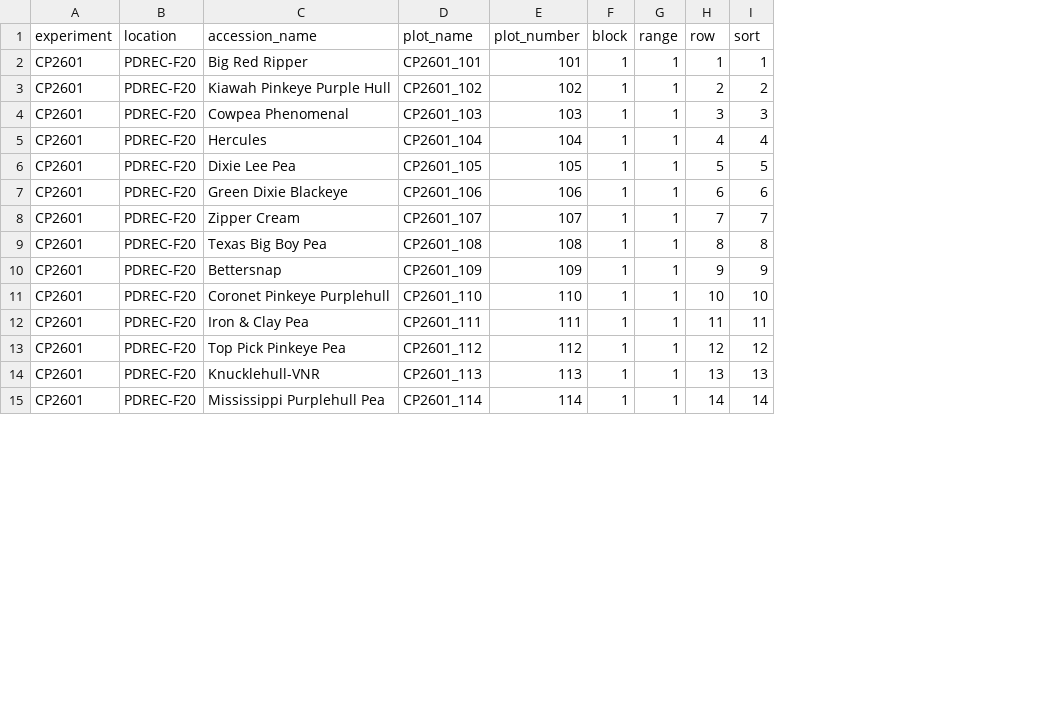
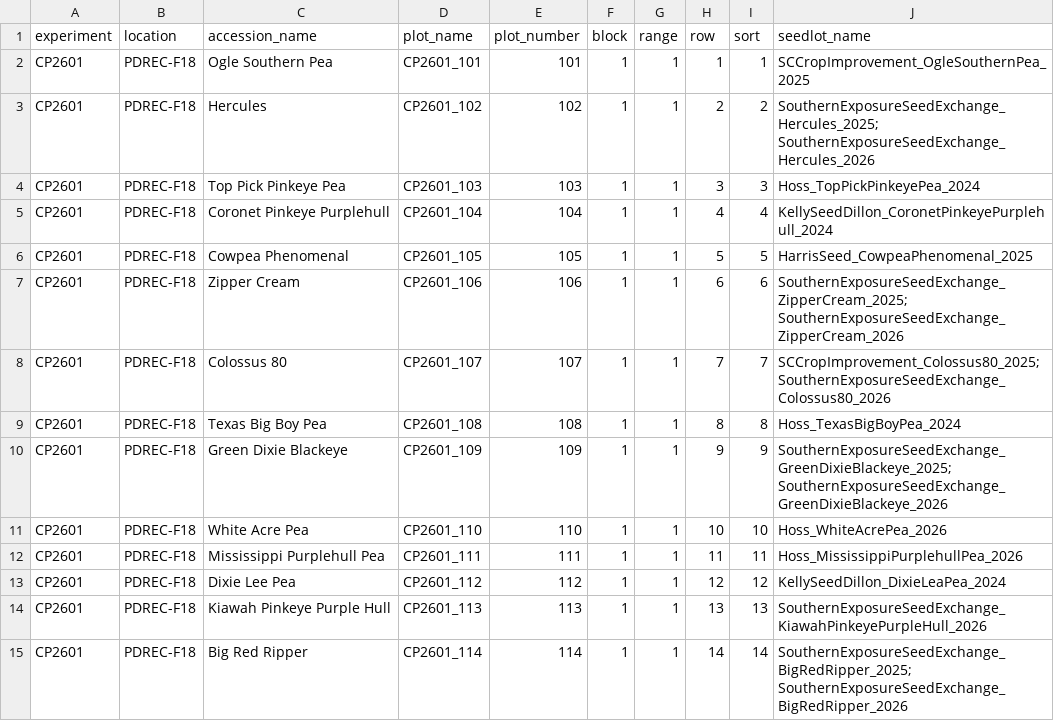
Before and after one commit to wwspive/cowpeas, a CSV file: data/CP2601/CP2601_FBF.csv, drawn as a sheet; only a part is shown; ↵ is a line break in a cell; the diff covers the shown part only; the diff names each change by its address in the sheet, - before the commit and + after, or states it on an @@ line.

```diff
--- a/data/CP2601/CP2601_FBF.csv
+++ b/data/CP2601/CP2601_FBF.csv
+column J (seedlot_name), rows 2-15: SCCropImprovement_OgleSouthernPea_2025 | SouthernExposureSeedExchange_Hercules_2025; ↵ SouthernExposureSeedExchange_Hercules_2026 | Hoss_TopPickPinkeyePea_2024 | KellySeedDillon_CoronetPinkeyePurplehull_2024 | HarrisSeed_CowpeaPhenomenal_2025 | SouthernExposureSeedExchange_ZipperCream_2025; SouthernExposureSeedExchange_ZipperCream_2026 | SCCropImprovement_Colossus80_2025; SouthernExposureSeedExchange_Colossus80_2026 | Hoss_TexasBigBoyPea_2024 | SouthernExposureSeedExchange_GreenDixieBlackeye_2025; ↵ SouthernExposureSeedExchange_GreenDixieBlackeye_2026 | Hoss_WhiteAcrePea_2026 | Hoss_MississippiPurplehullPea_2026 | KellySeedDillon_DixieLeaPea_2024 | SouthernExposureSeedExchange_KiawahPinkeyePurpleHull_2026 | SouthernExposureSeedExchange_BigRedRipper_2025; ↵ SouthernExposureSeedExchange_BigRedRipper_2026
-B2:B15 (location): PDREC-F20
+B2:B15 (location): PDREC-F18
-C2 (accession_name): Big Red Ripper
+C2 (accession_name): Ogle Southern Pea
-C3 (accession_name): Kiawah Pinkeye Purple Hull
+C3 (accession_name): Hercules
-C4 (accession_name): Cowpea Phenomenal
+C4 (accession_name): Top Pick Pinkeye Pea
-C5 (accession_name): Hercules
+C5 (accession_name): Coronet Pinkeye Purplehull
-C6 (accession_name): Dixie Lee Pea
+C6 (accession_name): Cowpea Phenomenal
-C7 (accession_name): Green Dixie Blackeye
+C7 (accession_name): Zipper Cream
-C8 (accession_name): Zipper Cream
+C8 (accession_name): Colossus 80
-C10 (accession_name): Bettersnap
+C10 (accession_name): Green Dixie Blackeye
-C11 (accession_name): Coronet Pinkeye Purplehull
+C11 (accession_name): White Acre Pea
-C12 (accession_name): Iron & Clay Pea
+C12 (accession_name): Mississippi Purplehull Pea
-C13 (accession_name): Top Pick Pinkeye Pea
+C13 (accession_name): Dixie Lee Pea
-C14 (accession_name): Knucklehull-VNR
+C14 (accession_name): Kiawah Pinkeye Purple Hull
-C15 (accession_name): Mississippi Purplehull Pea
+C15 (accession_name): Big Red Ripper
```
Also changed, not shown: 91 edited cells elsewhere in this file, data/CP2501_cucurlio_trial/2025-07-10-01-33-25_CP2501_fieldbook_file_table.csv, data/CP2501_cucurlio_trial/CP2501_data.csv, 19 other files.
